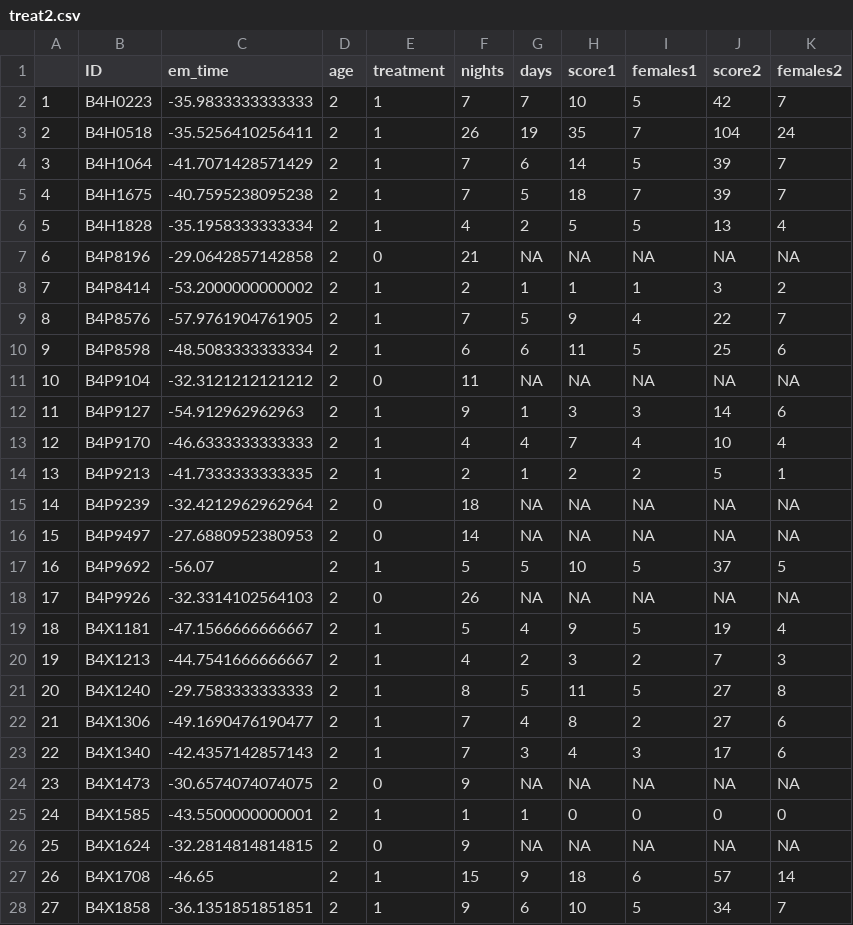
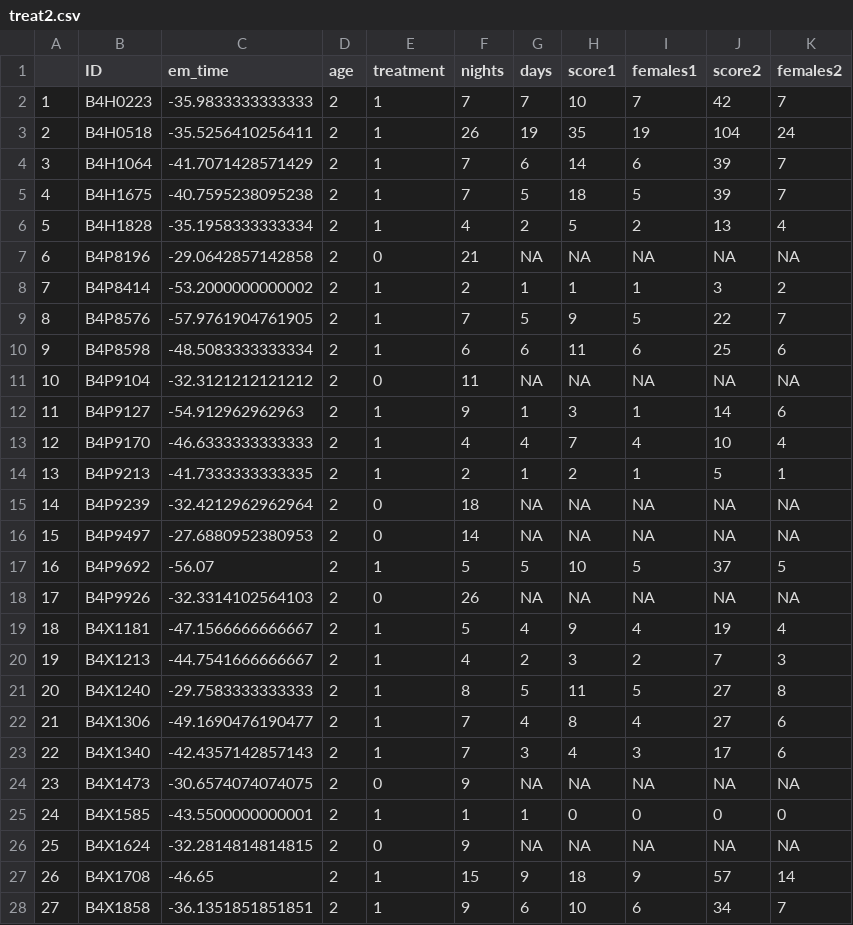
Before and after one commit to psantema/emergence_exp, a CSV file: data/treat2.csv, drawn as a sheet; only a part is shown; the diff covers the shown part only.

```diff
--- a/data/treat2.csv
+++ b/data/treat2.csv
@@ -1,15 +1,15 @@
 "","ID","em_time","age","treatment","nights","days","score1","females1","score2","females2"
-"1","B4H0223",-35.9833333333333,"2","1",7,7,10,5,42,7
-"2","B4H0518",-35.5256410256411,"2","1",26,19,35,7,104,24
-"3","B4H1064",-41.7071428571429,"2","1",7,6,14,5,39,7
-"4","B4H1675",-40.7595238095238,"2","1",7,5,18,7,39,7
-"5","B4H1828",-35.1958333333334,"2","1",4,2,5,5,13,4
+"1","B4H0223",-35.9833333333333,"2","1",7,7,10,7,42,7
+"2","B4H0518",-35.5256410256411,"2","1",26,19,35,19,104,24
+"3","B4H1064",-41.7071428571429,"2","1",7,6,14,6,39,7
+"4","B4H1675",-40.7595238095238,"2","1",7,5,18,5,39,7
+"5","B4H1828",-35.1958333333334,"2","1",4,2,5,2,13,4
 "6","B4P8196",-29.0642857142858,"2","0",21,NA,NA,NA,NA,NA
 "7","B4P8414",-53.2000000000002,"2","1",2,1,1,1,3,2
-"8","B4P8576",-57.9761904761905,"2","1",7,5,9,4,22,7
-"9","B4P8598",-48.5083333333334,"2","1",6,6,11,5,25,6
+"8","B4P8576",-57.9761904761905,"2","1",7,5,9,5,22,7
+"9","B4P8598",-48.5083333333334,"2","1",6,6,11,6,25,6
 "10","B4P9104",-32.3121212121212,"2","0",11,NA,NA,NA,NA,NA
-"11","B4P9127",-54.912962962963,"2","1",9,1,3,3,14,6
+"11","B4P9127",-54.912962962963,"2","1",9,1,3,1,14,6
 "12","B4P9170",-46.6333333333333,"2","1",4,4,7,4,10,4
-"13","B4P9213",-41.7333333333335,"2","1",2,1,2,2,5,1
+"13","B4P9213",-41.7333333333335,"2","1",2,1,2,1,5,1
 "14","B4P9239",-32.4212962962964,"2","0",18,NA,NA,NA,NA,NA
@@ -18,6 +18,6 @@
 "17","B4P9926",-32.3314102564103,"2","0",26,NA,NA,NA,NA,NA
-"18","B4X1181",-47.1566666666667,"2","1",5,4,9,5,19,4
+"18","B4X1181",-47.1566666666667,"2","1",5,4,9,4,19,4
 "19","B4X1213",-44.7541666666667,"2","1",4,2,3,2,7,3
 "20","B4X1240",-29.7583333333333,"2","1",8,5,11,5,27,8
-"21","B4X1306",-49.1690476190477,"2","1",7,4,8,2,27,6
+"21","B4X1306",-49.1690476190477,"2","1",7,4,8,4,27,6
 "22","B4X1340",-42.4357142857143,"2","1",7,3,4,3,17,6
@@ -26,3 +26,3 @@
 "25","B4X1624",-32.2814814814815,"2","0",9,NA,NA,NA,NA,NA
-"26","B4X1708",-46.65,"2","1",15,9,18,6,57,14
-"27","B4X1858",-36.1351851851851,"2","1",9,6,10,5,34,7
+"26","B4X1708",-46.65,"2","1",15,9,18,9,57,14
+"27","B4X1858",-36.1351851851851,"2","1",9,6,10,6,34,7
```
Also changed, not shown: 10 edited cells elsewhere in this file, data/score.csv, 13 other files.
